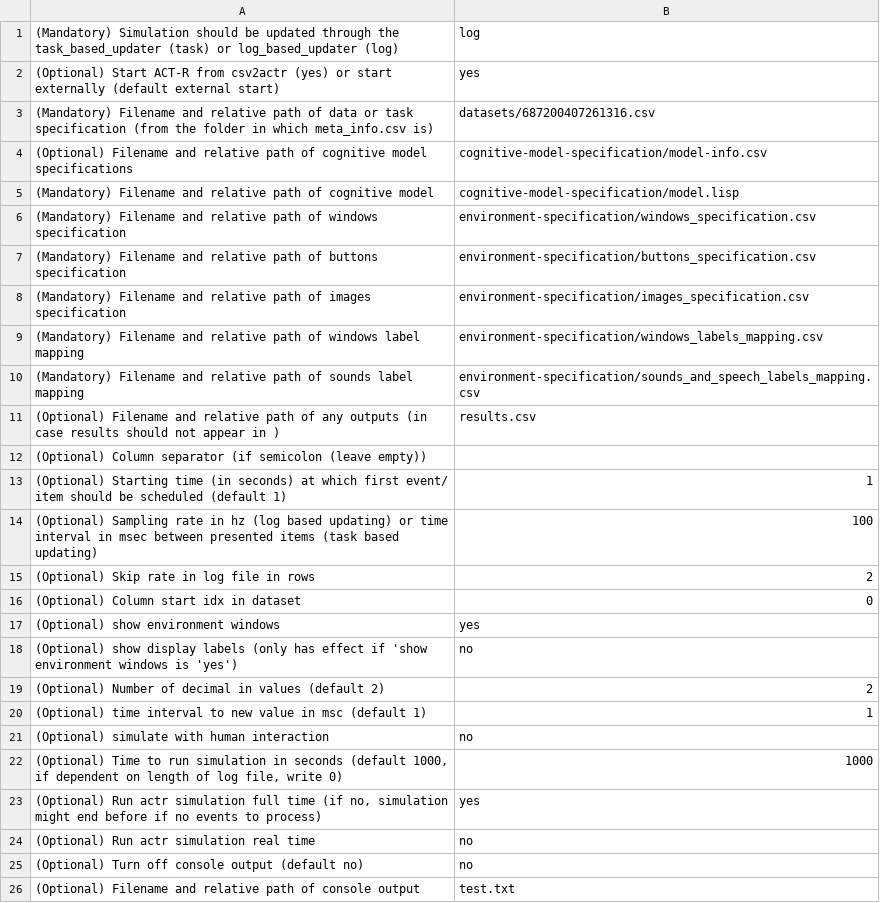
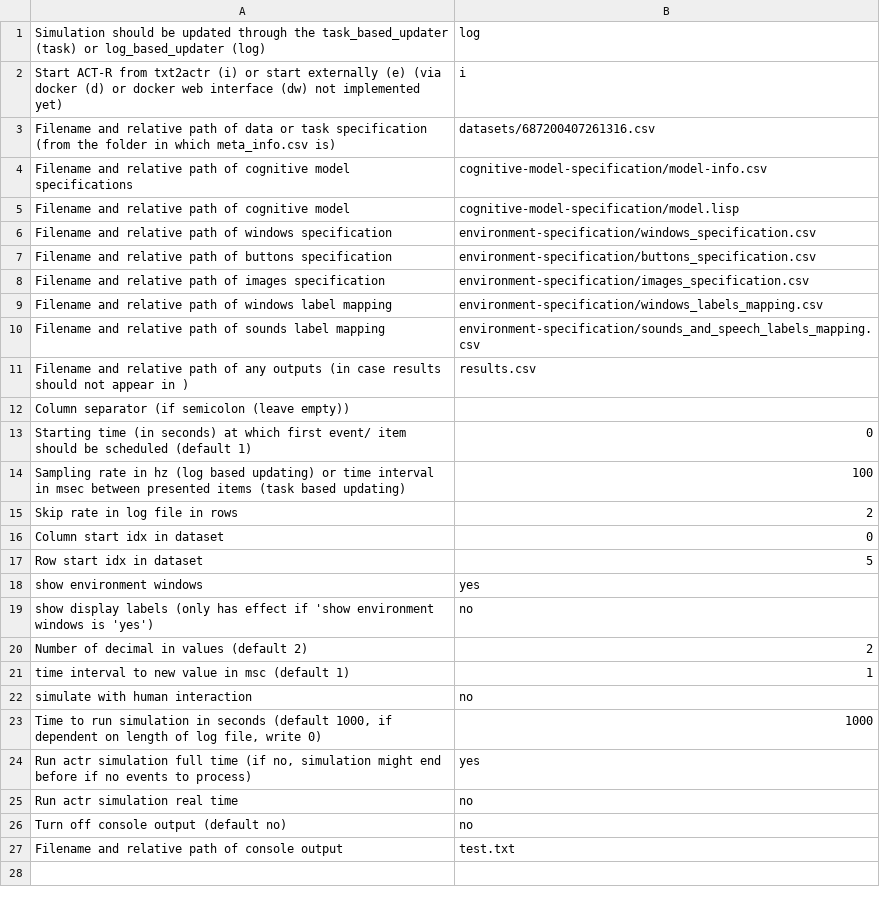
Before and after one commit to eadietz/txt2actr, a CSV file: benchmarks/use-cases/flight-task/meta_info.csv, drawn as a sheet.

```diff
--- a/benchmarks/use-cases/flight-task/meta_info.csv
+++ b/benchmarks/use-cases/flight-task/meta_info.csv
@@ -1,26 +1,27 @@
-(Mandatory) Simulation should be updated through the task_based_updater (task) or log_based_updater (log);log;
-(Optional) Start ACT-R from csv2actr (yes) or start externally (default external start);yes;
-(Mandatory) Filename and relative path of data or task specification (from the folder in which meta_info.csv is);datasets/687200407261316.csv;;;;;;;
-(Optional) Filename and relative path of cognitive model specifications;cognitive-model-specification/model-info.csv;;;;;;
-(Mandatory) Filename and relative path of cognitive model;cognitive-model-specification/model.lisp;;;;;
-(Mandatory) Filename and relative path of windows specification;environment-specification/windows_specification.csv;;;;;;;
-(Mandatory) Filename and relative path of buttons specification;environment-specification/buttons_specification.csv;;;;;;;
-(Mandatory) Filename and relative path of images specification;environment-specification/images_specification.csv;;;;;;;
-(Mandatory) Filename and relative path of windows label mapping;environment-specification/windows_labels_mapping.csv;;;;;;;
-(Mandatory) Filename and relative path of sounds label mapping;environment-specification/sounds_and_speech_labels_mapping.csv;;;;;;;
-(Optional) Filename and relative path of any outputs (in case results should not appear in );results.csv;;;;;;;
-(Optional) Column separator (if semicolon (leave empty));;
-(Optional) Starting time (in seconds) at which first event/ item should be scheduled (default 1);1;
-(Optional) Sampling rate in hz (log based updating) or time interval in msec between presented items (task based updating);100;
-(Optional) Skip rate in log file in rows;2;
-(Optional) Column start idx in dataset;0;
-(Optional) show environment windows;yes;
-(Optional) show display labels (only has effect if 'show environment windows is 'yes');no;
-(Optional) Number of decimal in values (default 2);2;
-(Optional) time interval to new value in msc (default 1);1;
-(Optional) simulate with human interaction;no;
-(Optional) Time to run simulation in seconds (default 1000, if dependent on length of log file, write 0);1000;
-(Optional) Run actr simulation full time (if no, simulation might end before if no events to process);yes;
-(Optional) Run actr simulation real time;no;
-(Optional) Turn off console output (default no);no;
-(Optional) Filename and relative path of console output;test.txt;
+Simulation should be updated through the task_based_updater (task) or log_based_updater (log);log;
+Start ACT-R from txt2actr (i) or start externally (e) (via docker (d) or docker web interface (dw) not implemented yet);i;
+Filename and relative path of data or task specification (from the folder in which meta_info.csv is);datasets/687200407261316.csv;;;;;;;
+Filename and relative path of cognitive model specifications;cognitive-model-specification/model-info.csv;;;;;;
+Filename and relative path of cognitive model;cognitive-model-specification/model.lisp;;;;;
+Filename and relative path of windows specification;environment-specification/windows_specification.csv;;;;;;;
+Filename and relative path of buttons specification;environment-specification/buttons_specification.csv;;;;;;;
+Filename and relative path of images specification;environment-specification/images_specification.csv;;;;;;;
+Filename and relative path of windows label mapping;environment-specification/windows_labels_mapping.csv;;;;;;;
+Filename and relative path of sounds label mapping;environment-specification/sounds_and_speech_labels_mapping.csv;;;;;;;
+Filename and relative path of any outputs (in case results should not appear in );results.csv;;;;;;;
+Column separator (if semicolon (leave empty));;
+Starting time (in seconds) at which first event/ item should be scheduled (default 1);0;
+Sampling rate in hz (log based updating) or time interval in msec between presented items (task based updating);100;
+Skip rate in log file in rows;2;
+Column start idx in dataset;0;
+Row start idx in dataset;5;
+show environment windows;yes;
+show display labels (only has effect if 'show environment windows is 'yes');no;
+Number of decimal in values (default 2);2;
+time interval to new value in msc (default 1);1;
+simulate with human interaction;no;
+Time to run simulation in seconds (default 1000, if dependent on length of log file, write 0);1000;
+Run actr simulation full time (if no, simulation might end before if no events to process);yes;
+Run actr simulation real time;no;
+Turn off console output (default no);no;
+Filename and relative path of console output;test.txt;
```
Also changed, not shown: benchmarks/use-cases/driving-task/cognitive-model-specification/model-info.csv, benchmarks/use-cases/driving-task/meta_info.csv, 24 other files.
